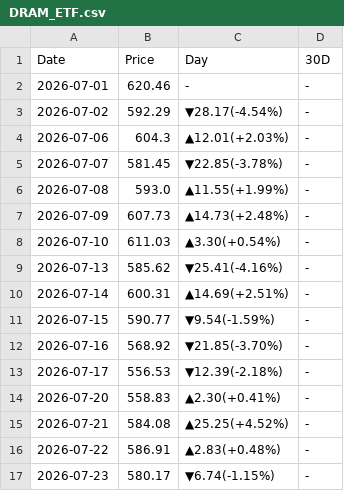
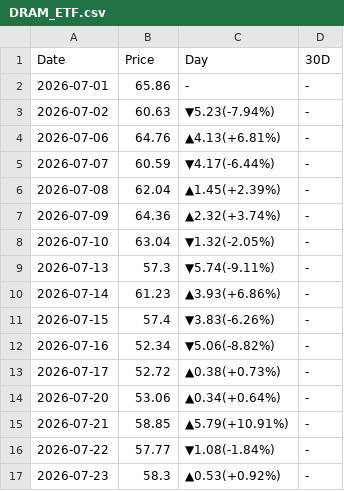
Before and after one commit to peter-c9/my_DRAM_priceBot, a CSV file: 報價資料夾/DRAM_ETF.csv, drawn as a sheet.

```diff
--- a/報價資料夾/DRAM_ETF.csv
+++ b/報價資料夾/DRAM_ETF.csv
@@ -1,17 +1,17 @@
 Date,Price,Day,30D
-2026-07-01,620.46,-,-
-2026-07-02,592.29,▼28.17(-4.54%),-
-2026-07-06,604.3,▲12.01(+2.03%),-
-2026-07-07,581.45,▼22.85(-3.78%),-
-2026-07-08,593.0,▲11.55(+1.99%),-
-2026-07-09,607.73,▲14.73(+2.48%),-
-2026-07-10,611.03,▲3.30(+0.54%),-
-2026-07-13,585.62,▼25.41(-4.16%),-
-2026-07-14,600.31,▲14.69(+2.51%),-
-2026-07-15,590.77,▼9.54(-1.59%),-
-2026-07-16,568.92,▼21.85(-3.70%),-
-2026-07-17,556.53,▼12.39(-2.18%),-
-2026-07-20,558.83,▲2.30(+0.41%),-
-2026-07-21,584.08,▲25.25(+4.52%),-
-2026-07-22,586.91,▲2.83(+0.48%),-
-2026-07-23,580.17,▼6.74(-1.15%),-
+2026-07-01,65.86,-,-
+2026-07-02,60.63,▼5.23(-7.94%),-
+2026-07-06,64.76,▲4.13(+6.81%),-
+2026-07-07,60.59,▼4.17(-6.44%),-
+2026-07-08,62.04,▲1.45(+2.39%),-
+2026-07-09,64.36,▲2.32(+3.74%),-
+2026-07-10,63.04,▼1.32(-2.05%),-
+2026-07-13,57.3,▼5.74(-9.11%),-
+2026-07-14,61.23,▲3.93(+6.86%),-
+2026-07-15,57.4,▼3.83(-6.26%),-
+2026-07-16,52.34,▼5.06(-8.82%),-
+2026-07-17,52.72,▲0.38(+0.73%),-
+2026-07-20,53.06,▲0.34(+0.64%),-
+2026-07-21,58.85,▲5.79(+10.91%),-
+2026-07-22,57.77,▼1.08(-1.84%),-
+2026-07-23,58.3,▲0.53(+0.92%),-
```
Also changed, not shown: 1 other file.
